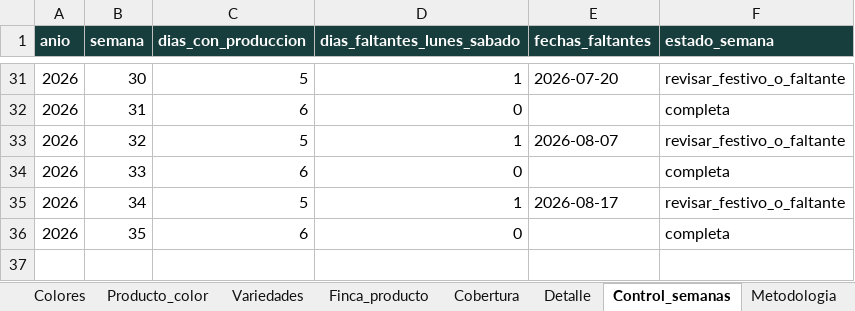
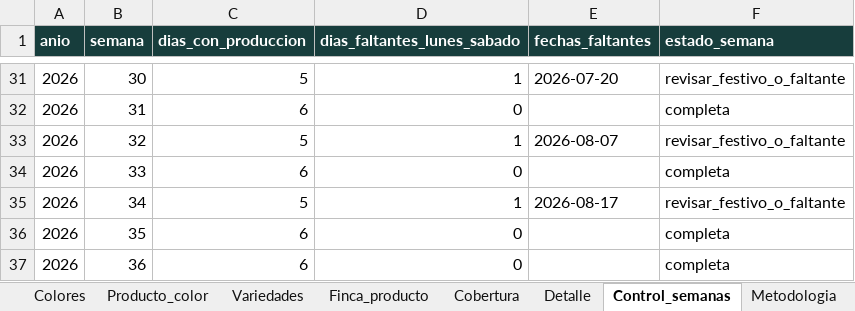
Before and after one commit to elianduranr/Proyecto-de-grado_LGF, an Excel workbook: Notebooks/informes/informe_gerencia_benchmark.xlsx, sheet Control_semanas, drawn as a sheet; only a part is shown, gaps mark what is left out; values as stored, in another font and other column widths than the file's, no borders; the diff names each change by its address in the sheet, - before the commit and + after, or states it on an @@ line.

```diff
--- a/Notebooks/informes/informe_gerencia_benchmark.xlsx (sheet Control_semanas)
+++ b/Notebooks/informes/informe_gerencia_benchmark.xlsx (sheet Control_semanas)
+row 37: 2026 | 36 | 6 | 0 |  | completa
```
Also changed, not shown: sheet Detalle, sheet Producto_color, sheet Variedades, sheet Finca_producto, sheet Colores, sheet Productos, 5 more sheets, Notebooks/consolidado_benchmark.xlsx, Notebooks/estimados_H1.xlsx, 41 other files.
